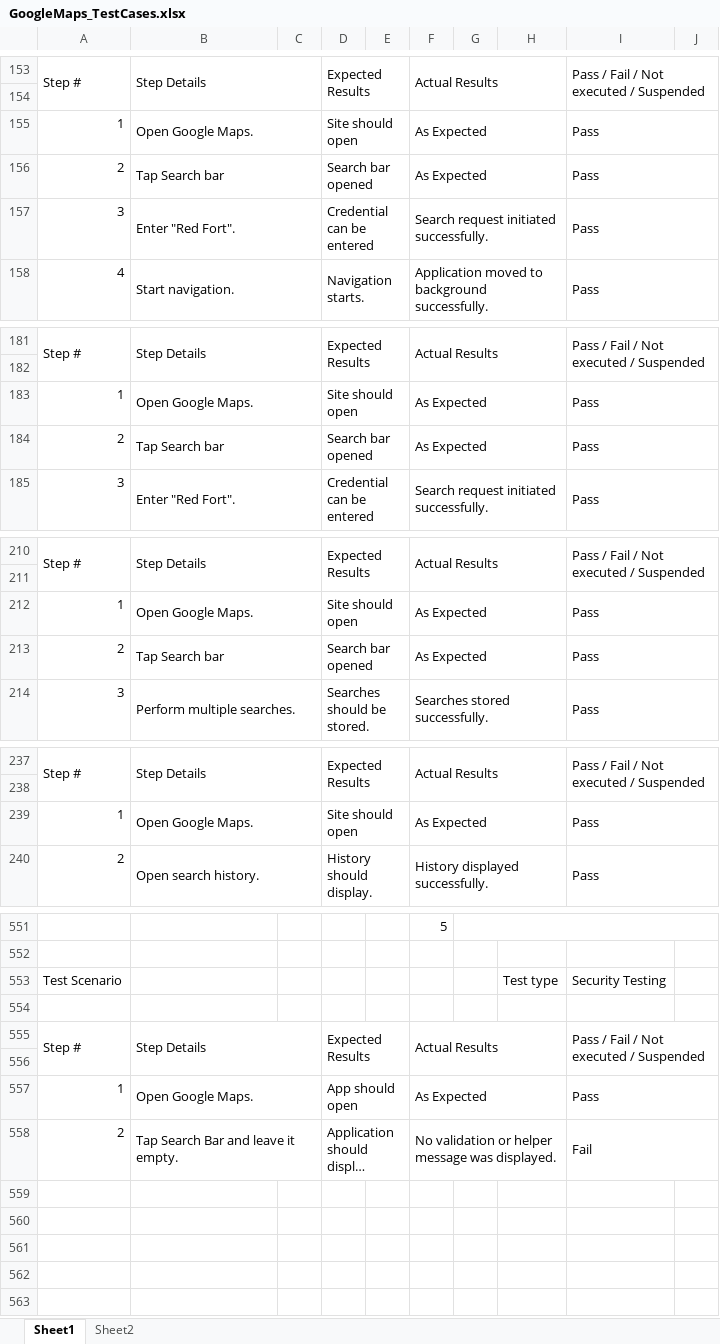
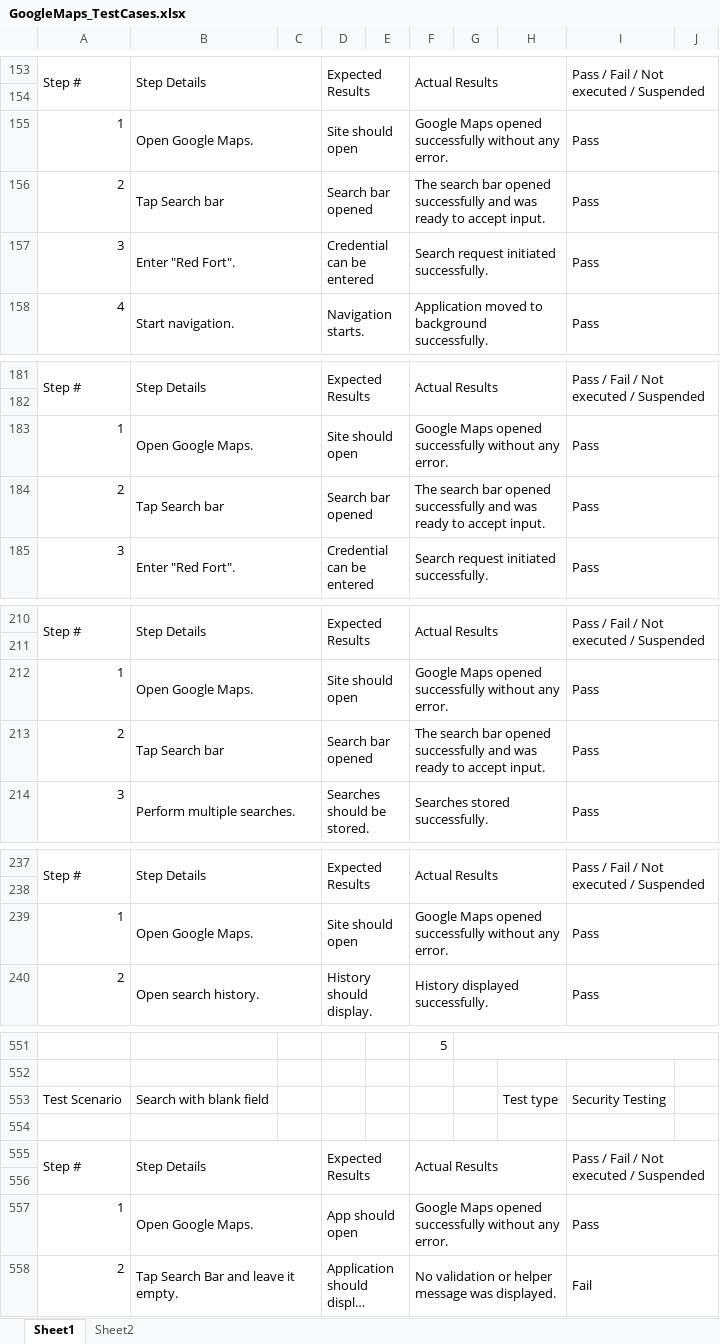
Before and after one commit to AnshVerma-ITT/SDET_AnshVerma, an Excel workbook: Assignment2/GoogleMaps/GoogleMaps_TestCases.xlsx, sheet Sheet1, drawn as a sheet; only a part is shown, gaps mark what is left out; long unchanged cells end in …; values as stored, in another font and other column widths than the file's, no cell formats; the diff covers the shown part only; the diff names each change by its address in the sheet, - before the commit and + after, or states it on an @@ line.

```diff
--- a/Assignment2/GoogleMaps/GoogleMaps_TestCases.xlsx (sheet Sheet1)
+++ b/Assignment2/GoogleMaps/GoogleMaps_TestCases.xlsx (sheet Sheet1)
-F155: As Expected
+F155: Google Maps opened successfully without any error.
-F156: As Expected
+F156: The search bar opened successfully and was ready to accept input.
-F183: As Expected
+F183: Google Maps opened successfully without any error.
-F184: As Expected
+F184: The search bar opened successfully and was ready to accept input.
-F212: As Expected
+F212: Google Maps opened successfully without any error.
-F213: As Expected
+F213: The search bar opened successfully and was ready to accept input.
-F239: As Expected
+F239: Google Maps opened successfully without any error.
-B553: (empty)
+B553: Search with blank field
-F557: As Expected
+F557: Google Maps opened successfully without any error.
```
Also changed, not shown: 23 edited cells elsewhere in this sheet, cell formats, charts or pictures, 4 other files.
